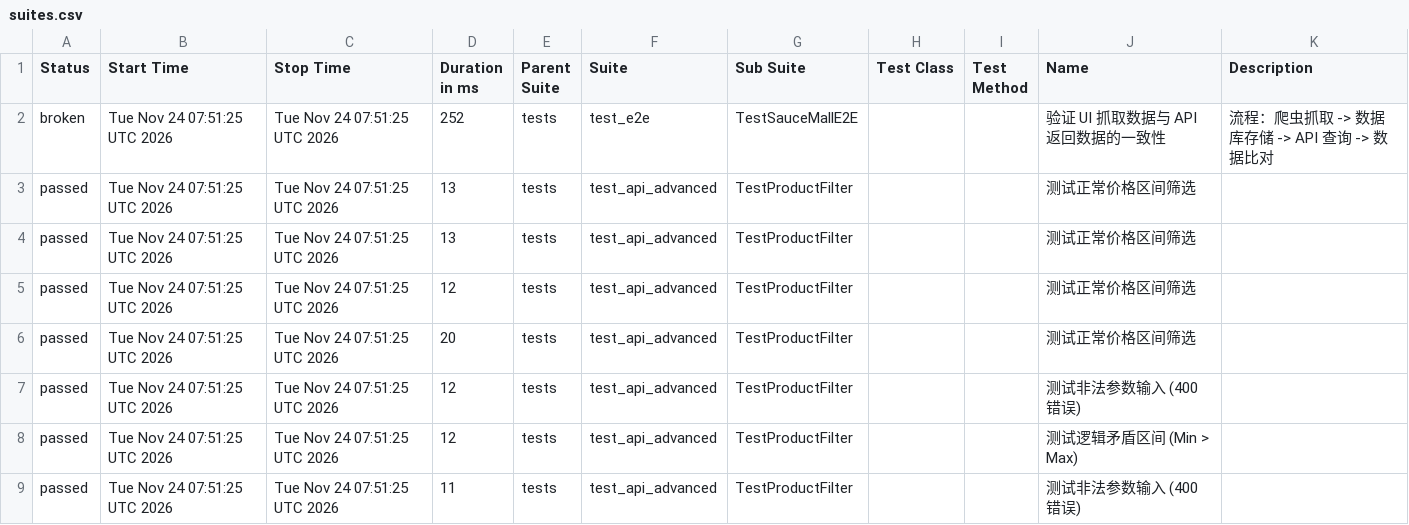
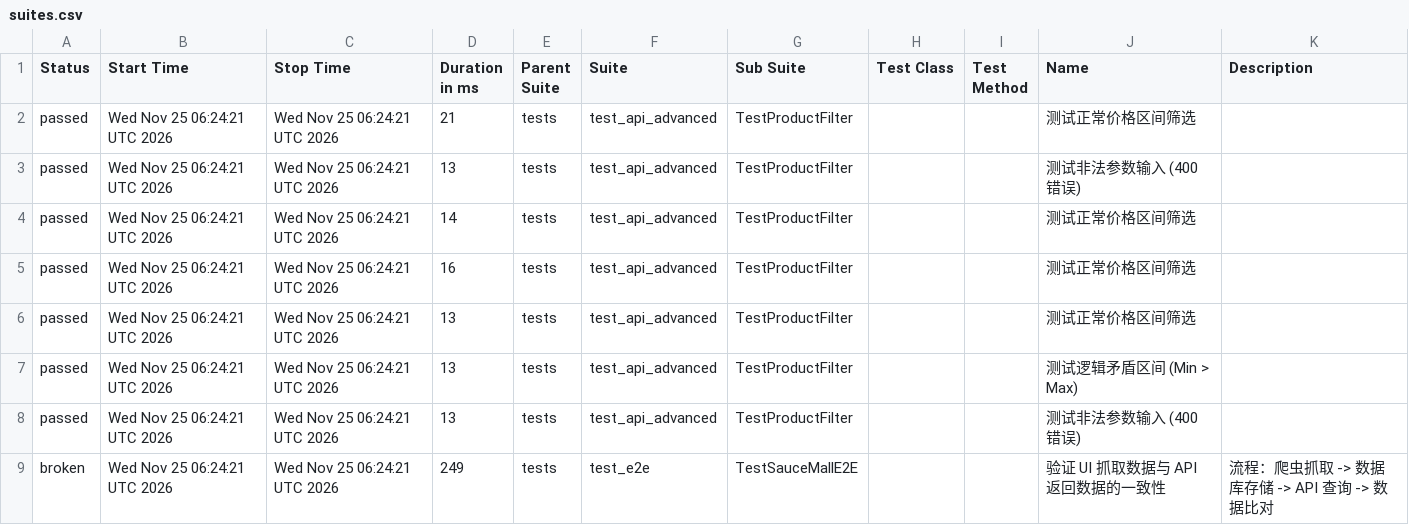
Before and after one commit to Junx20710/SauceMall-Monitor, a CSV file: data/suites.csv, drawn as a sheet.

Commit message:
Deploying to gh-pages from @ Junx20710/SauceMall-Monitor@1caa9ab313e35e4c0f4a30c7490494abbd996b5e 🚀

```diff
--- a/data/suites.csv
+++ b/data/suites.csv
@@ -1,9 +1,9 @@
 "Status","Start Time","Stop Time","Duration in ms","Parent Suite","Suite","Sub Suite","Test Class","Test Method","Name","Description"
-"broken","Tue Nov 24 07:51:25 UTC 2026","Tue Nov 24 07:51:25 UTC 2026","252","tests","test_e2e","TestSauceMallE2E","","","验证 UI 抓取数据与 API 返回数据的一致性","流程：爬虫抓取 -> 数据库存储 -> API 查询 -> 数据比对"
-"passed","Tue Nov 24 07:51:25 UTC 2026","Tue Nov 24 07:51:25 UTC 2026","13","tests","test_api_advanced","TestProductFilter","","","测试正常价格区间筛选",""
-"passed","Tue Nov 24 07:51:25 UTC 2026","Tue Nov 24 07:51:25 UTC 2026","13","tests","test_api_advanced","TestProductFilter","","","测试正常价格区间筛选",""
-"passed","Tue Nov 24 07:51:25 UTC 2026","Tue Nov 24 07:51:25 UTC 2026","12","tests","test_api_advanced","TestProductFilter","","","测试正常价格区间筛选",""
-"passed","Tue Nov 24 07:51:25 UTC 2026","Tue Nov 24 07:51:25 UTC 2026","20","tests","test_api_advanced","TestProductFilter","","","测试正常价格区间筛选",""
-"passed","Tue Nov 24 07:51:25 UTC 2026","Tue Nov 24 07:51:25 UTC 2026","12","tests","test_api_advanced","TestProductFilter","","","测试非法参数输入 (400错误)",""
-"passed","Tue Nov 24 07:51:25 UTC 2026","Tue Nov 24 07:51:25 UTC 2026","12","tests","test_api_advanced","TestProductFilter","","","测试逻辑矛盾区间 (Min > Max)",""
-"passed","Tue Nov 24 07:51:25 UTC 2026","Tue Nov 24 07:51:25 UTC 2026","11","tests","test_api_advanced","TestProductFilter","","","测试非法参数输入 (400错误)",""
+"passed","Wed Nov 25 06:24:21 UTC 2026","Wed Nov 25 06:24:21 UTC 2026","21","tests","test_api_advanced","TestProductFilter","","","测试正常价格区间筛选",""
+"passed","Wed Nov 25 06:24:21 UTC 2026","Wed Nov 25 06:24:21 UTC 2026","13","tests","test_api_advanced","TestProductFilter","","","测试非法参数输入 (400错误)",""
+"passed","Wed Nov 25 06:24:21 UTC 2026","Wed Nov 25 06:24:21 UTC 2026","14","tests","test_api_advanced","TestProductFilter","","","测试正常价格区间筛选",""
+"passed","Wed Nov 25 06:24:21 UTC 2026","Wed Nov 25 06:24:21 UTC 2026","16","tests","test_api_advanced","TestProductFilter","","","测试正常价格区间筛选",""
+"passed","Wed Nov 25 06:24:21 UTC 2026","Wed Nov 25 06:24:21 UTC 2026","13","tests","test_api_advanced","TestProductFilter","","","测试正常价格区间筛选",""
+"passed","Wed Nov 25 06:24:21 UTC 2026","Wed Nov 25 06:24:21 UTC 2026","13","tests","test_api_advanced","TestProductFilter","","","测试逻辑矛盾区间 (Min > Max)",""
+"passed","Wed Nov 25 06:24:21 UTC 2026","Wed Nov 25 06:24:21 UTC 2026","13","tests","test_api_advanced","TestProductFilter","","","测试非法参数输入 (400错误)",""
+"broken","Wed Nov 25 06:24:21 UTC 2026","Wed Nov 25 06:24:21 UTC 2026","249","tests","test_e2e","TestSauceMallE2E","","","验证 UI 抓取数据与 API 返回数据的一致性","流程：爬虫抓取 -> 数据库存储 -> API 查询 -> 数据比对"
```
Also changed, not shown: 35 other files.
